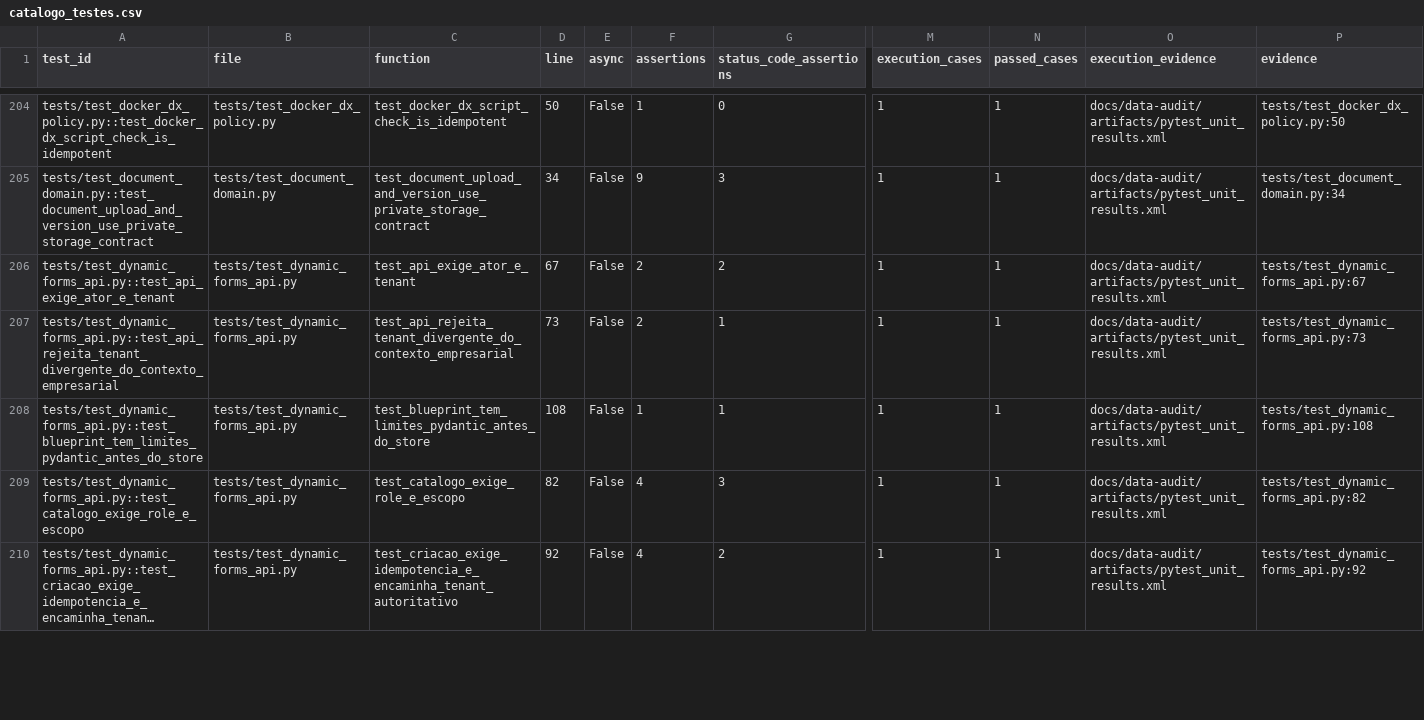
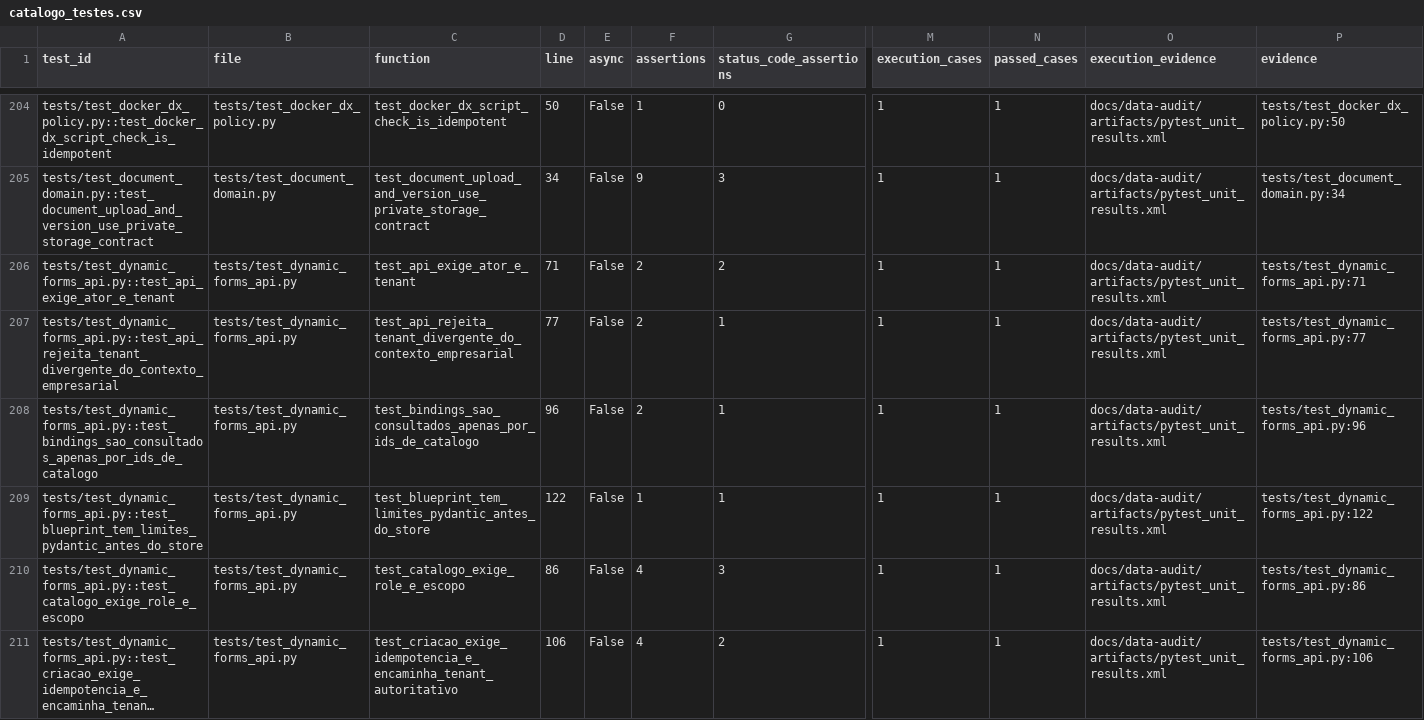
Before and after one commit to interflownex/All-in-One, a CSV file: docs/data-audit/artifacts/catalogo_testes.csv, drawn as a sheet; only a part is shown, gaps mark what is left out; long unchanged cells end in …; addresses are those after the commit; rows hold the shown columns only; the diff covers the shown part only; the diff names each change by its address in the sheet, - before the commit and + after, or states it on an @@ line.

```diff
--- a/docs/data-audit/artifacts/catalogo_testes.csv
+++ b/docs/data-audit/artifacts/catalogo_testes.csv
-D206 (line): 67
+D206 (line): 71
-P206 (evidence): tests/test_dynamic_forms_api.py:67
+P206 (evidence): tests/test_dynamic_forms_api.py:71
-D207 (line): 73
+D207 (line): 77
-P207 (evidence): tests/test_dynamic_forms_api.py:73
+P207 (evidence): tests/test_dynamic_forms_api.py:77
+row 208: tests/test_dynamic_forms_api.py::test_bindings_sao_consultados_apenas_por_ids_de_catalogo | tests/test_dynamic_forms_api.py | test_bindings_sao_consultados_apenas_por_ids_de_catalogo | 96 | False | 2 | 1 | 1 | 1 | docs/data-audit/artifacts/pytest_unit_results.xml | tests/test_dynamic_forms_api.py:96
-D209 (line): 108
+D209 (line): 122
-P209 (evidence): tests/test_dynamic_forms_api.py:108
+P209 (evidence): tests/test_dynamic_forms_api.py:122
-D210 (line): 82
+D210 (line): 86
-P210 (evidence): tests/test_dynamic_forms_api.py:82
+P210 (evidence): tests/test_dynamic_forms_api.py:86
-D211 (line): 92
+D211 (line): 106
-P211 (evidence): tests/test_dynamic_forms_api.py:92
+P211 (evidence): tests/test_dynamic_forms_api.py:106
```
Also changed, not shown: 11 edited cells elsewhere in this file, docs/data-audit/artifacts/catalogo_apis.csv, docs/data-audit/artifacts/matriz_api_campo.csv, 40 other files.
